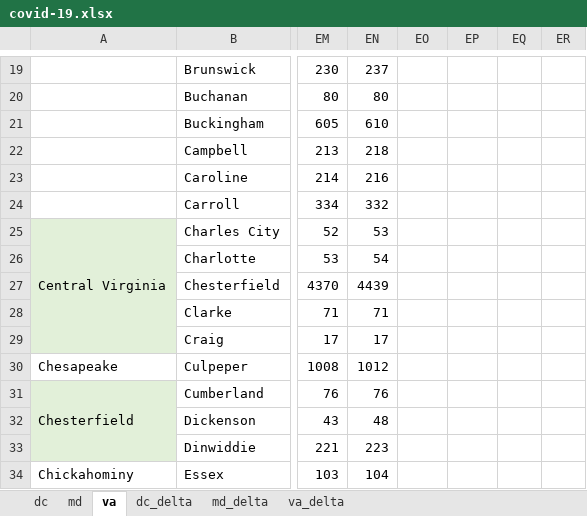
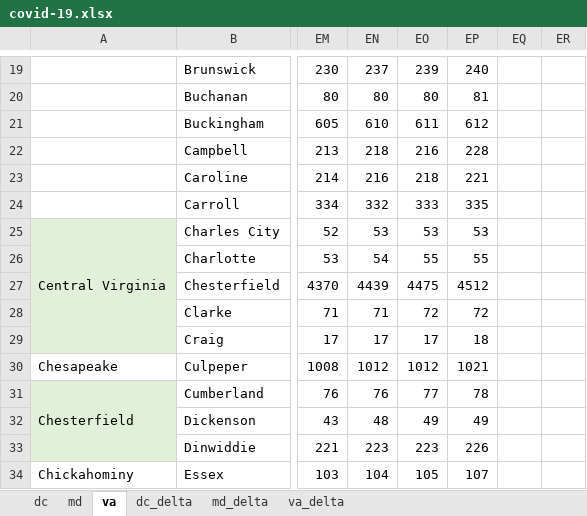
Before and after one commit to cobie8a/covid19-va-md-dc, an Excel workbook: covid-19.xlsx, sheet va, drawn as a sheet; only a part is shown, gaps mark what is left out; values as stored, in another font and other column widths than the file's, no borders; conditional formats and table styles not drawn; the diff covers the shown part only; the diff names each change by its address in the sheet, - before the commit and + after, or states it on an @@ line.

```diff
--- a/covid-19.xlsx (sheet va)
+++ b/covid-19.xlsx (sheet va)
-EO19: (empty)
+EO19: 239
-EP19: (empty)
+EP19: 240
-EO20: (empty)
+EO20: 80
-EP20: (empty)
+EP20: 81
-EO21: (empty)
+EO21: 611
-EP21: (empty)
+EP21: 612
-EO22: (empty)
+EO22: 216
-EP22: (empty)
+EP22: 228
-EO23: (empty)
+EO23: 218
-EP23: (empty)
+EP23: 221
-EO24: (empty)
+EO24: 333
-EP24: (empty)
+EP24: 335
-EO25: (empty)
+EO25: 53
-EP25: (empty)
+EP25: 53
-EO26: (empty)
+EO26: 55
-EP26: (empty)
+EP26: 55
-EO27: (empty)
+EO27: 4475
-EP27: (empty)
+EP27: 4512
-EO28: (empty)
+EO28: 72
-EP28: (empty)
+EP28: 72
-EO29: (empty)
+EO29: 17
-EP29: (empty)
+EP29: 18
-EO30: (empty)
+EO30: 1012
-EP30: (empty)
+EP30: 1021
-EO31: (empty)
+EO31: 77
-EP31: (empty)
+EP31: 78
-EO32: (empty)
+EO32: 49
-EP32: (empty)
+EP32: 49
-EO33: (empty)
+EO33: 223
-EP33: (empty)
+EP33: 226
-EO34: (empty)
+EO34: 105
-EP34: (empty)
+EP34: 107
```
Also changed, not shown: 242 edited cells elsewhere in this sheet, sheet va_delta, sheet md_delta, sheet md, sheet dc_delta, sheet dc, 11 other files.
